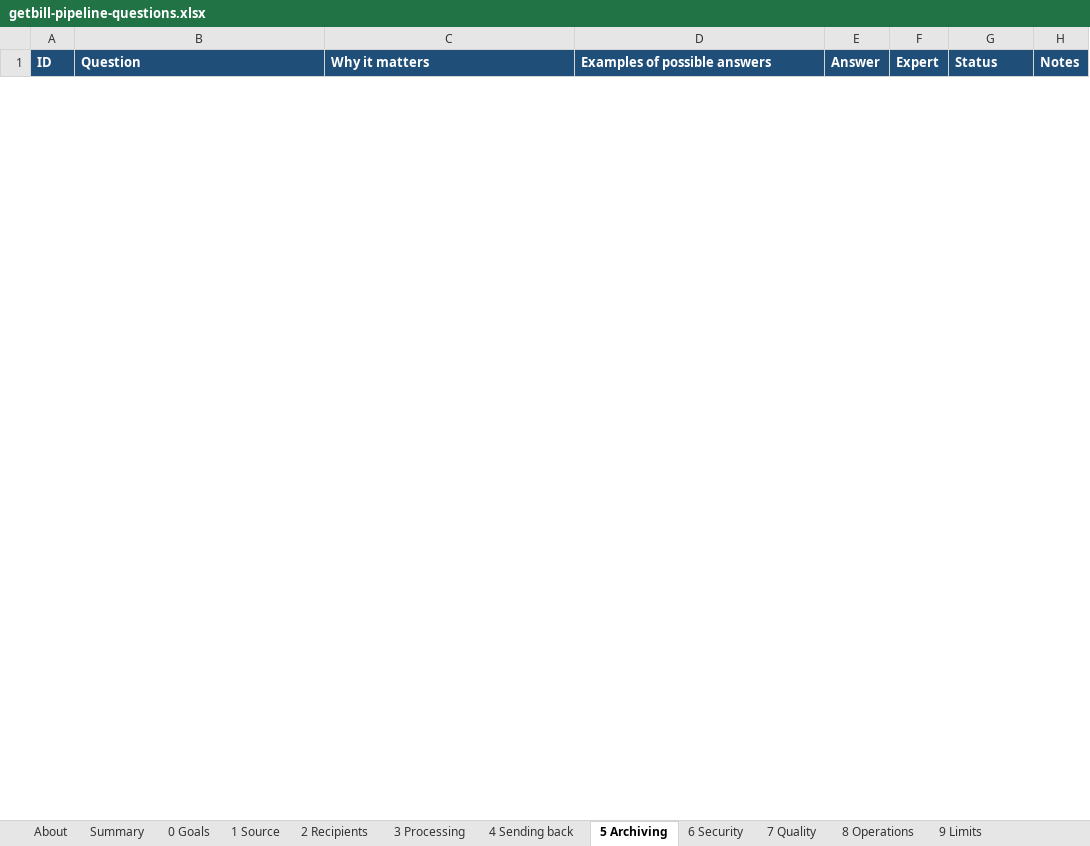
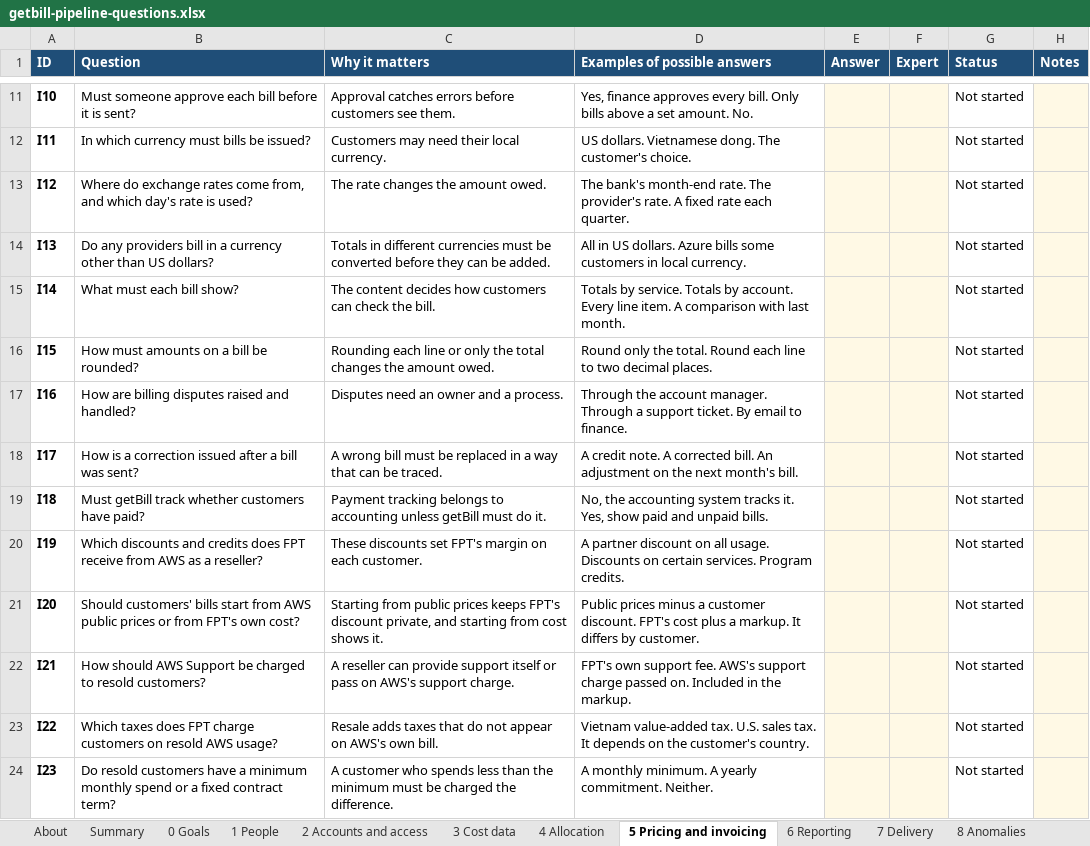
Before and after one commit to scriptbuzz/getbill, an Excel workbook: docs/getbill-pipeline-questions.xlsx, sheet 5 Pricing and invoicing, drawn as a sheet; only a part is shown, gaps mark what is left out; values as stored, in another font and other column widths than the file's, no borders; conditional formats not drawn; the diff covers the shown part only; the diff names each change by its address in the sheet, - before the commit and + after, or states it on an @@ line.

Commit message:
Rewrite the requirements questionnaire for the full FinOps scope
The questionnaire now has 216 questions in 23 sections that follow the
FinOps Framework, with sections for billing, security, operations and
moving away from the Excel workbooks. Each question asks one thing.
Questions about reselling AWS cover the partner program, AWS Billing
Conductor, pricing from public prices or cost, support charges, taxes,
minimum spend and shared commitments.

The question numbers changed, so a private workbook made from an
earlier version must be re-created. The CSV file, the blank workbook
and its worksheet names were regenerated, and the version is raised
to 0.1.0-alpha.20.

```diff
--- a/docs/getbill-pipeline-questions.xlsx (sheet 5 Pricing and invoicing)
+++ b/docs/getbill-pipeline-questions.xlsx (sheet 5 Pricing and invoicing)
-sheet tab: 1 Source
+sheet tab: 1 People
-sheet tab: 2 Recipients
+sheet tab: 2 Accounts and access
-sheet tab: 3 Processing
+sheet tab: 3 Cost data
-sheet tab: 4 Sending back
+sheet tab: 4 Allocation
-sheet tab: 5 Archiving
+sheet tab: 5 Pricing and invoicing
-sheet tab: 6 Security
+sheet tab: 6 Reporting
-sheet tab: 7 Quality
+sheet tab: 7 Delivery
-sheet tab: 8 Operations
+sheet tab: 8 Anomalies
+row 11: I10 | Must someone approve each bill before it is sent? | Approval catches errors before customers see them. | Yes, finance approves every bill. Only bills above a set amount. No. |  |  | Not started
+row 12: I11 | In which currency must bills be issued? | Customers may need their local currency. | US dollars. Vietnamese dong. The customer's choice. |  |  | Not started
+row 13: I12 | Where do exchange rates come from, and which day's rate is used? | The rate changes the amount owed. | The bank's month-end rate. The provider's rate. A fixed rate each quarter. |  |  | Not started
+row 14: I13 | Do any providers bill in a currency other than US dollars? | Totals in different currencies must be converted before they can be added. | All in US dollars. Azure bills some customers in local currency. |  |  | Not started
+row 15: I14 | What must each bill show? | The content decides how customers can check the bill. | Totals by service. Totals by account. Every line item. A comparison with last month. |  |  | Not started
+row 16: I15 | How must amounts on a bill be rounded? | Rounding each line or only the total changes the amount owed. | Round only the total. Round each line to two decimal places. |  |  | Not started
+row 17: I16 | How are billing disputes raised and handled? | Disputes need an owner and a process. | Through the account manager. Through a support ticket. By email to finance. |  |  | Not started
+row 18: I17 | How is a correction issued after a bill was sent? | A wrong bill must be replaced in a way that can be traced. | A credit note. A corrected bill. An adjustment on the next month's bill. |  |  | Not started
+row 19: I18 | Must getBill track whether customers have paid? | Payment tracking belongs to accounting unless getBill must do it. | No, the accounting system tracks it. Yes, show paid and unpaid bills. |  |  | Not started
+row 20: I19 | Which discounts and credits does FPT receive from AWS as a reseller? | These discounts set FPT's margin on each customer. | A partner discount on all usage. Discounts on certain services. Program credits. |  |  | Not started
+row 21: I20 | Should customers' bills start from AWS public prices or from FPT's own cost? | Starting from public prices keeps FPT's discount private, and starting from cost shows it. | Public prices minus a customer discount. FPT's cost plus a markup. It differs by customer. |  |  | Not started
+row 22: I21 | How should AWS Support be charged to resold customers? | A reseller can provide support itself or pass on AWS's support charge. | FPT's own support fee. AWS's support charge passed on. Included in the markup. |  |  | Not started
+row 23: I22 | Which taxes does FPT charge customers on resold AWS usage? | Resale adds taxes that do not appear on AWS's own bill. | Vietnam value-added tax. U.S. sales tax. It depends on the customer's country. |  |  | Not started
+row 24: I23 | Do resold customers have a minimum monthly spend or a fixed contract term? | A customer who spends less than the minimum must be charged the difference. | A monthly minimum. A yearly commitment. Neither. |  |  | Not started
```
Also changed, not shown: 9 added rows and 5 removed rows elsewhere in this sheet, sheet Summary, sheet 10 Unit economics, sheet 1 People, sheet 6 Reporting, sheet 3 Cost data, sheet 2 Accounts and access, 6 more sheets, other sheet tabs, 12 other files.
